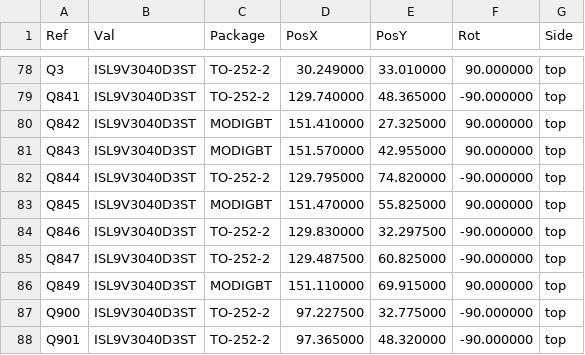
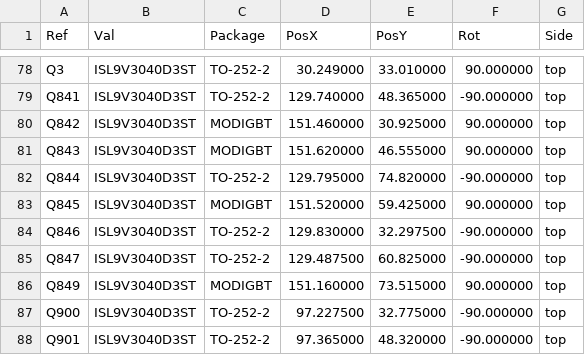
Before and after one commit to luis9860/hellen-example, a CSV file: gerber/greenenergyecu-all-pos.csv, drawn as a sheet; only a part is shown, gaps mark what is left out.

```diff
--- a/gerber/greenenergyecu-all-pos.csv
+++ b/gerber/greenenergyecu-all-pos.csv
@@ -79,9 +79,9 @@ Ref,Val,Package,PosX,PosY,Rot,Side
 "Q841","ISL9V3040D3ST","TO-252-2",129.740000,48.365000,-90.000000,top
-"Q842","ISL9V3040D3ST","MODIGBT",151.410000,27.325000,90.000000,top
-"Q843","ISL9V3040D3ST","MODIGBT",151.570000,42.955000,90.000000,top
+"Q842","ISL9V3040D3ST","MODIGBT",151.460000,30.925000,90.000000,top
+"Q843","ISL9V3040D3ST","MODIGBT",151.620000,46.555000,90.000000,top
 "Q844","ISL9V3040D3ST","TO-252-2",129.795000,74.820000,-90.000000,top
-"Q845","ISL9V3040D3ST","MODIGBT",151.470000,55.825000,90.000000,top
+"Q845","ISL9V3040D3ST","MODIGBT",151.520000,59.425000,90.000000,top
 "Q846","ISL9V3040D3ST","TO-252-2",129.830000,32.297500,-90.000000,top
 "Q847","ISL9V3040D3ST","TO-252-2",129.487500,60.825000,-90.000000,top
-"Q849","ISL9V3040D3ST","MODIGBT",151.110000,69.915000,90.000000,top
+"Q849","ISL9V3040D3ST","MODIGBT",151.160000,73.515000,90.000000,top
 "Q900","ISL9V3040D3ST","TO-252-2",97.227500,32.775000,-90.000000,top
```
Also changed, not shown: 16 other files.
